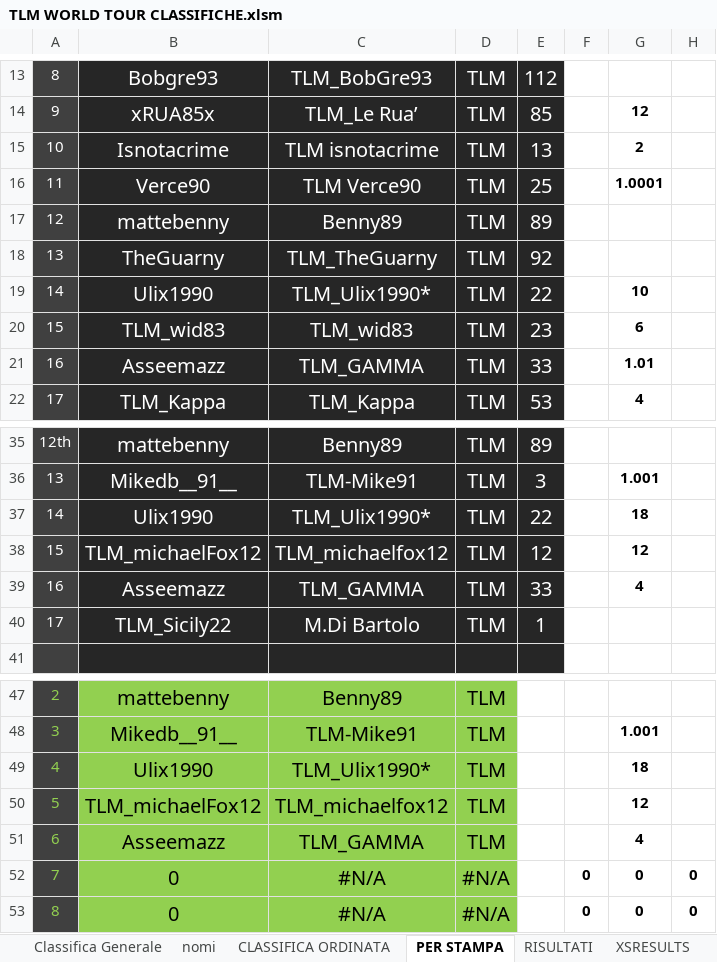
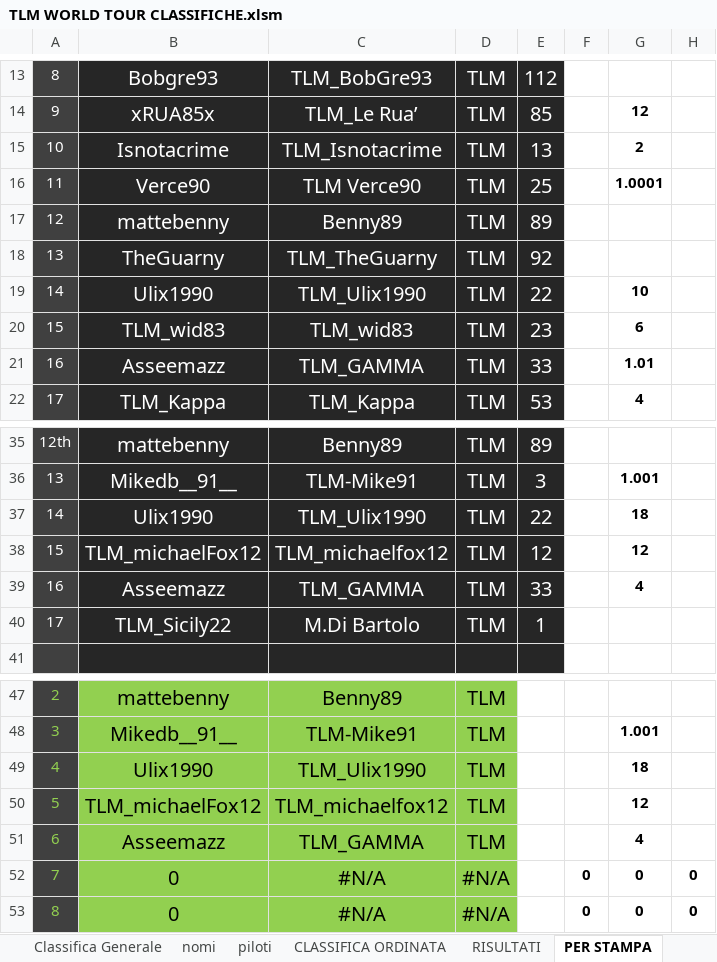
Before and after one commit to Parenji/AllTraction, an Excel workbook: backend/TLM WORLD TOUR CLASSIFICHE.xlsm, sheet PER STAMPA, drawn as a sheet; only a part is shown, gaps mark what is left out; values as stored, in another font and other column widths than the file's, no borders; the diff names each change by its address in the sheet, - before the commit and + after, or states it on an @@ line.

```diff
--- a/backend/TLM WORLD TOUR CLASSIFICHE.xlsm (sheet PER STAMPA)
+++ b/backend/TLM WORLD TOUR CLASSIFICHE.xlsm (sheet PER STAMPA)
+sheet tab: piloti
@@ sheet tab order changed: Classifica Generale | nomi | piloti | CLASSIFICA ORDINATA | RISULTATI | PER STAMPA @@
-C15: TLM isnotacrime
+C15: TLM_Isnotacrime
-C19: TLM_Ulix1990*
+C19: TLM_Ulix1990
-C37: TLM_Ulix1990*
+C37: TLM_Ulix1990
-C49: TLM_Ulix1990*
+C49: TLM_Ulix1990
```
Also changed, not shown: sheet nomi, sheet LOBBY, sheet XSRESULTS, charts or pictures, backend/classifica/Classifiche.xlsx, 13 other files.
